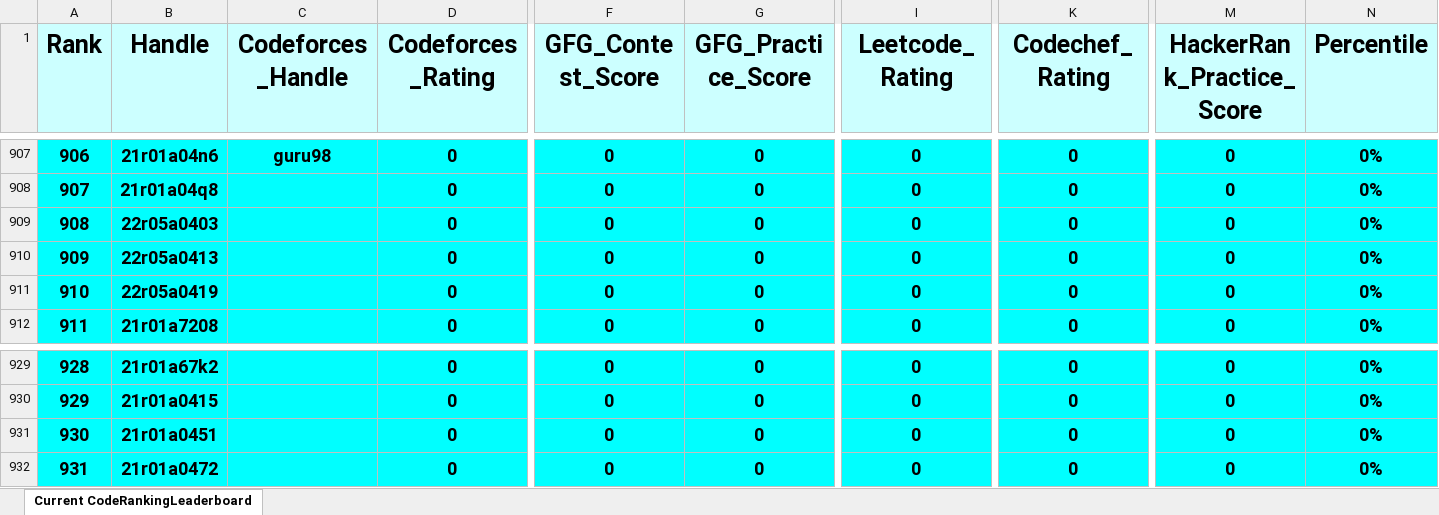
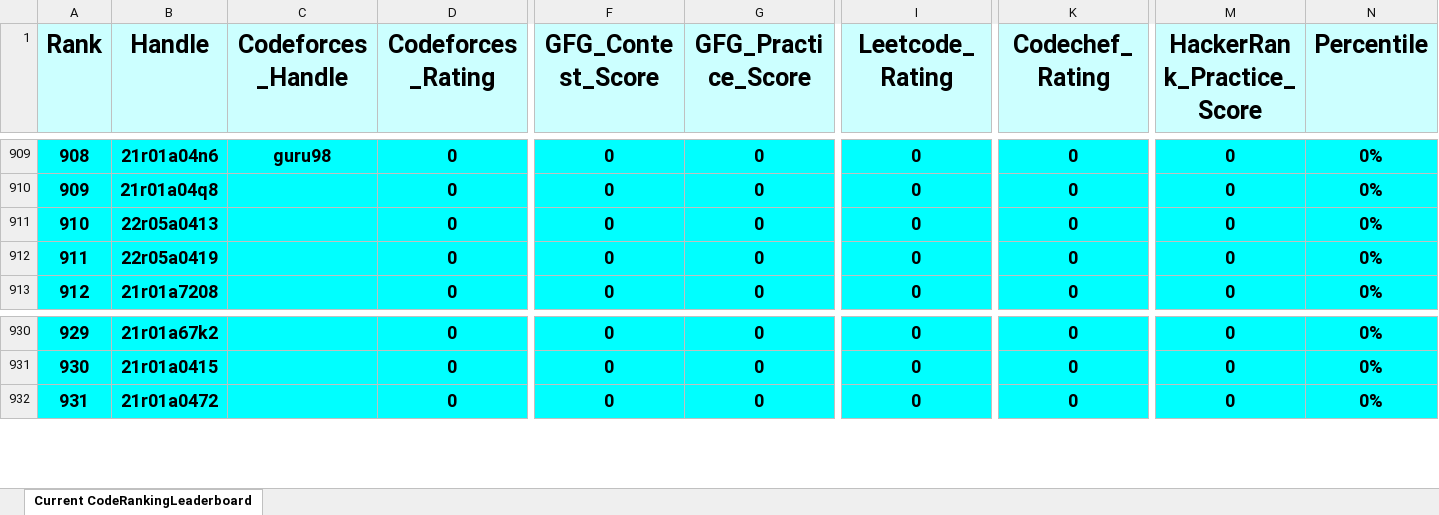
Before and after one commit to dog-broad/CodeRankingLeaderboardCLI, an Excel workbook: LeaderboardsStorage/CurrentCodeRankingLeaderboard.xlsx, sheet Current CodeRankingLeaderboard, drawn as a sheet; only a part is shown, gaps mark what is left out; values as stored, in another font and other column widths than the file's, no borders; removed rows and columns are numbered as before the commit, all else as after; rows hold the shown columns only; the diff covers the shown part only; the diff names each change by its address in the sheet, - before the commit and + after, or states it on an @@ line.

```diff
--- a/LeaderboardsStorage/CurrentCodeRankingLeaderboard.xlsx (sheet Current CodeRankingLeaderboard)
+++ b/LeaderboardsStorage/CurrentCodeRankingLeaderboard.xlsx (sheet Current CodeRankingLeaderboard)
@@ column A (Rank) renumbered between rows 189 and 931 @@
-row 909: 908 | 22r05a0403 |  | 0 | 0 | 0 | 0 | 0 | 0 | 0%
-row 931: 930 | 21r01a0451 |  | 0 | 0 | 0 | 0 | 0 | 0 | 0%
```
Also changed, not shown: 8 added rows and 6 removed rows elsewhere in this sheet, 1 other file.
